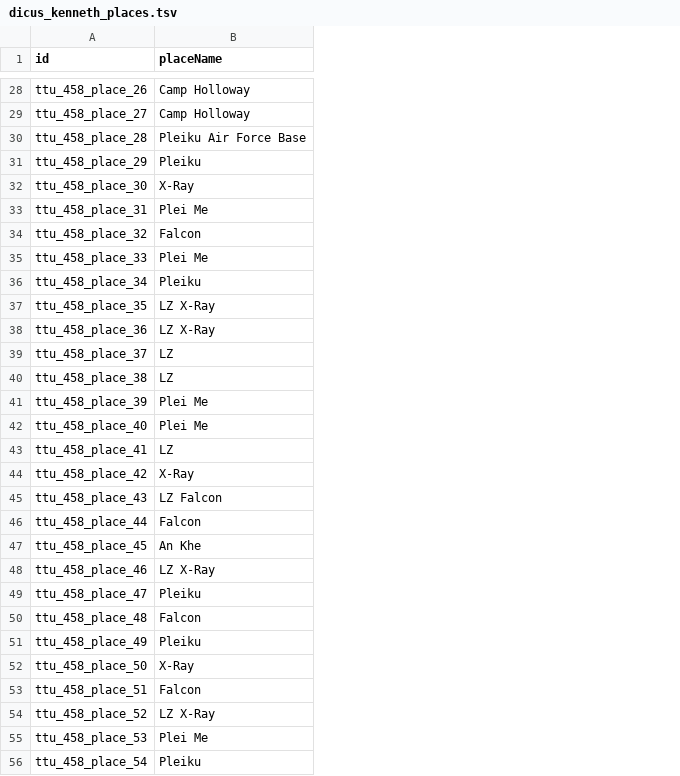
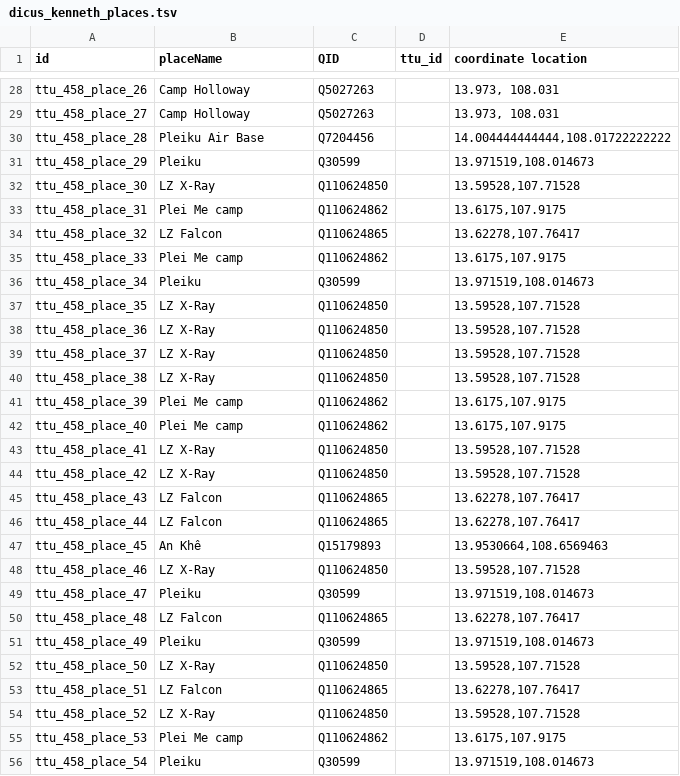
Before and after one commit to Dartmouth-Digital-History-Initiative/VNCA-Encoding, a TSV file: tsv/dicus_kenneth_places.tsv, drawn as a sheet; only a part is shown, gaps mark what is left out; the diff covers the shown part only; the diff names each change by its address in the sheet, - before the commit and + after, or states it on an @@ line.

Commit message:
Update dicus_kenneth_places.tsv

```diff
--- a/tsv/dicus_kenneth_places.tsv
+++ b/tsv/dicus_kenneth_places.tsv
+column C (QID), rows 28-56: Q5027263 | Q5027263 | Q7204456 | Q30599 | Q110624850 | Q110624862 | Q110624865 | Q110624862 | Q30599 | Q110624850 | Q110624850 | Q110624850 | Q110624850 | Q110624862 | Q110624862 | Q110624850 | Q110624850 | Q110624865 | Q110624865 | Q15179893 | Q110624850 | Q30599 | Q110624865 | Q30599 | Q110624850 | Q110624865 | Q110624850 | Q110624862 | Q30599
+column D (ttu_id), empty
+column E (coordinate location), rows 28-56: 13.973, 108.031 | 13.973, 108.031 | 14.004444444444,108.01722222222 | 13.971519,108.014673 | 13.59528,107.71528 | 13.6175,107.9175 | 13.62278,107.76417 | 13.6175,107.9175 | 13.971519,108.014673 | 13.59528,107.71528 | 13.59528,107.71528 | 13.59528,107.71528 | 13.59528,107.71528 | 13.6175,107.9175 | 13.6175,107.9175 | 13.59528,107.71528 | 13.59528,107.71528 | 13.62278,107.76417 | 13.62278,107.76417 | 13.9530664,108.6569463 | 13.59528,107.71528 | 13.971519,108.014673 | 13.62278,107.76417 | 13.971519,108.014673 | 13.59528,107.71528 | 13.62278,107.76417 | 13.59528,107.71528 | 13.6175,107.9175 | 13.971519,108.014673
-B30 (placeName): Pleiku Air Force Base
+B30 (placeName): Pleiku Air Base
-B32 (placeName): X-Ray
+B32 (placeName): LZ X-Ray
-B33 (placeName): Plei Me
+B33 (placeName): Plei Me camp
-B34 (placeName): Falcon
+B34 (placeName): LZ Falcon
-B35 (placeName): Plei Me
+B35 (placeName): Plei Me camp
-B39:B40 (placeName): LZ
+B39:B40 (placeName): LZ X-Ray
-B41:B42 (placeName): Plei Me
+B41:B42 (placeName): Plei Me camp
-B43 (placeName): LZ
+B43 (placeName): LZ X-Ray
-B44 (placeName): X-Ray
+B44 (placeName): LZ X-Ray
-B46 (placeName): Falcon
+B46 (placeName): LZ Falcon
-B47 (placeName): An Khe
+B47 (placeName): An Khê
-B50 (placeName): Falcon
+B50 (placeName): LZ Falcon
-B52 (placeName): X-Ray
+B52 (placeName): LZ X-Ray
-B53 (placeName): Falcon
+B53 (placeName): LZ Falcon
-B55 (placeName): Plei Me
+B55 (placeName): Plei Me camp
```
Also changed, not shown: 34 edited cells elsewhere in this file.
